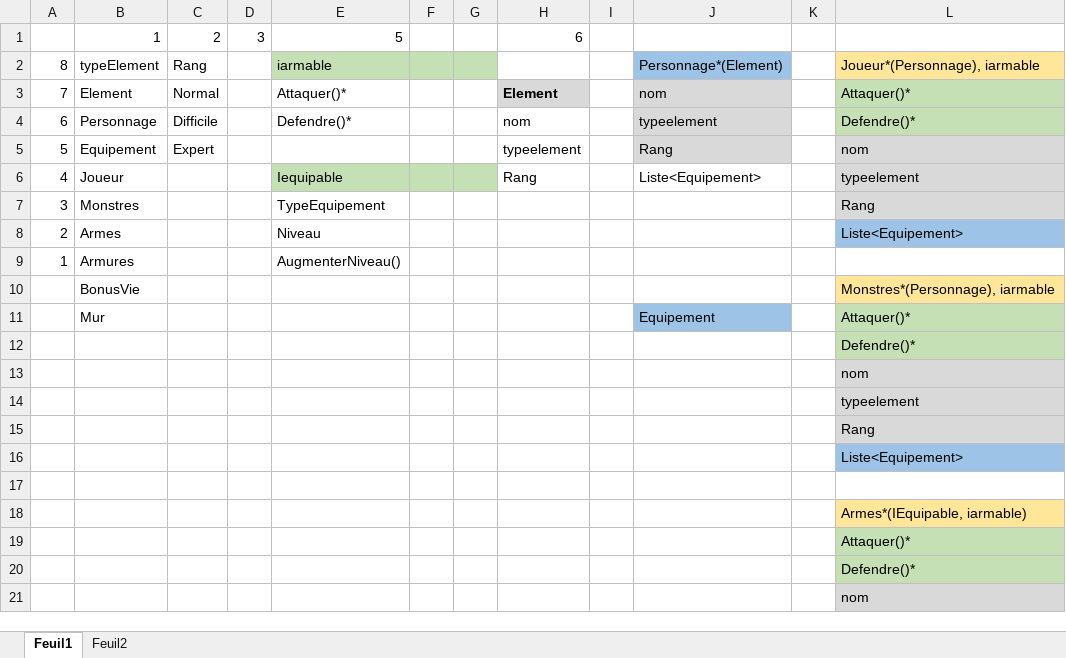
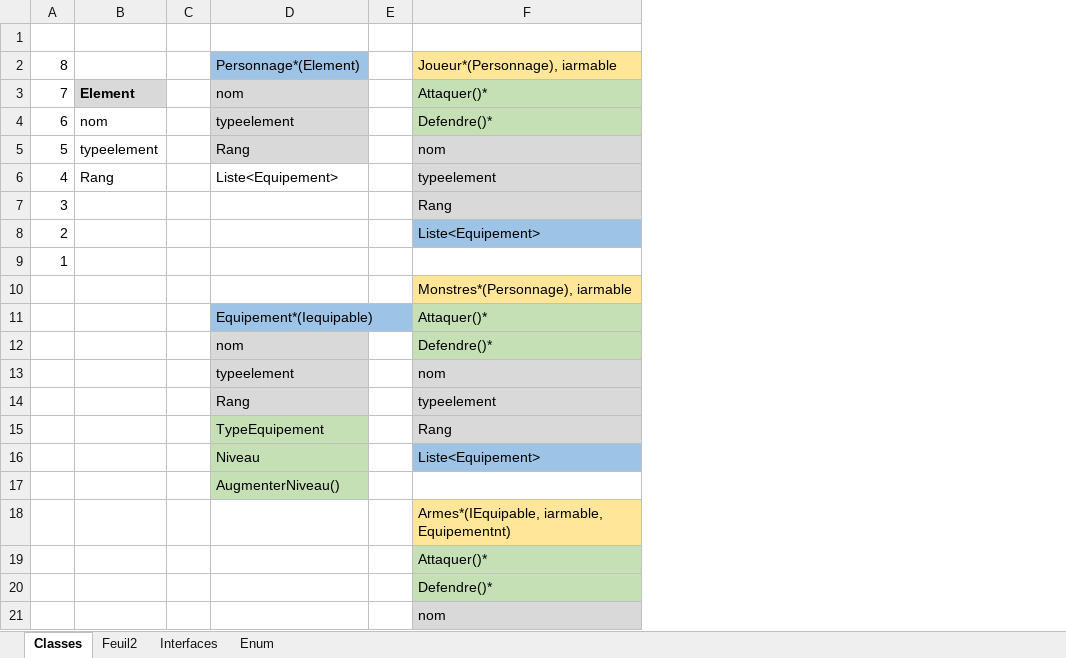
Before and after one commit to jlno-dev/JeuHeroVsMonstres, an Excel workbook: implementation.xlsx, sheet Classes, drawn as a sheet; only a part is shown; values as stored, in another font and other column widths than the file's, no borders; removed rows and columns are numbered as before the commit, all else as after; the diff names each change by its address in the sheet, - before the commit and + after, or states it on an @@ line.

```diff
--- a/implementation.xlsx (sheet Classes)
+++ b/implementation.xlsx (sheet Classes)
-sheet tab: Feuil1
+sheet tab: Classes
+sheet tab: Interfaces
+sheet tab: Enum
-column B, rows 1-11: 1 | typeElement | Element | Personnage | Equipement | Joueur | Monstres | Armes | Armures | BonusVie | Mur
-column C, rows 1-5: 2 | Rang | Normal | Difficile | Expert
-column D, row 1: 3
-column E, rows 1-9: 5 | iarmable | Attaquer()* | Defendre()* |  | Iequipable | TypeEquipement | Niveau | AugmenterNiveau()
-column F, empty
-column G, empty
-row 1:  | 1 | 2 | 3 | 5 |  |  | 6
+row 1: (empty)
-D11: Equipement
+D11: Equipement*(Iequipable)
-D12: (empty)
+D12: nom
-D12:D14 fill: none
+D12:D14 fill: #D9D9D9
-D13: (empty)
+D13: typeelement
-D14: (empty)
+D14: Rang
-D15: (empty)
+D15: TypeEquipement
-D15:D17 fill: none
+D15:D17 fill: #C5E0B4
-D16: (empty)
+D16: Niveau
-D17: (empty)
+D17: AugmenterNiveau()
-F18: Armes*(IEquipable, iarmable)
+F18: Armes*(IEquipable, iarmable, Equipementnt)
```
Also changed, not shown: 1 other file.
